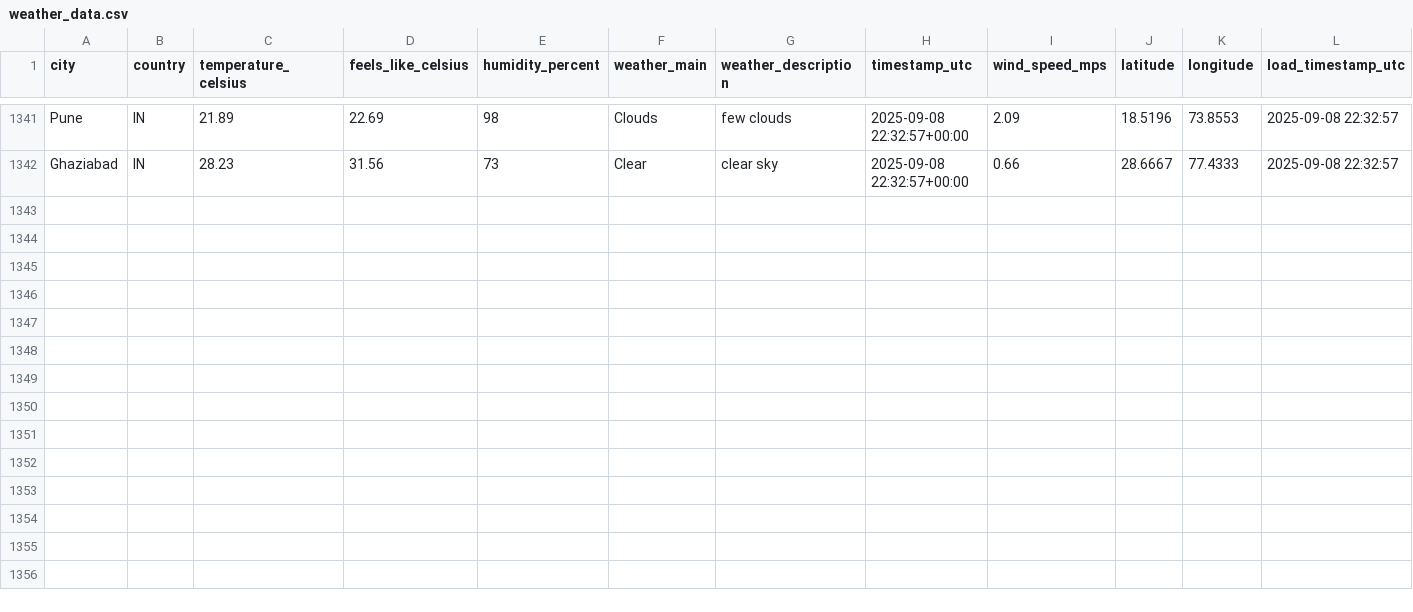
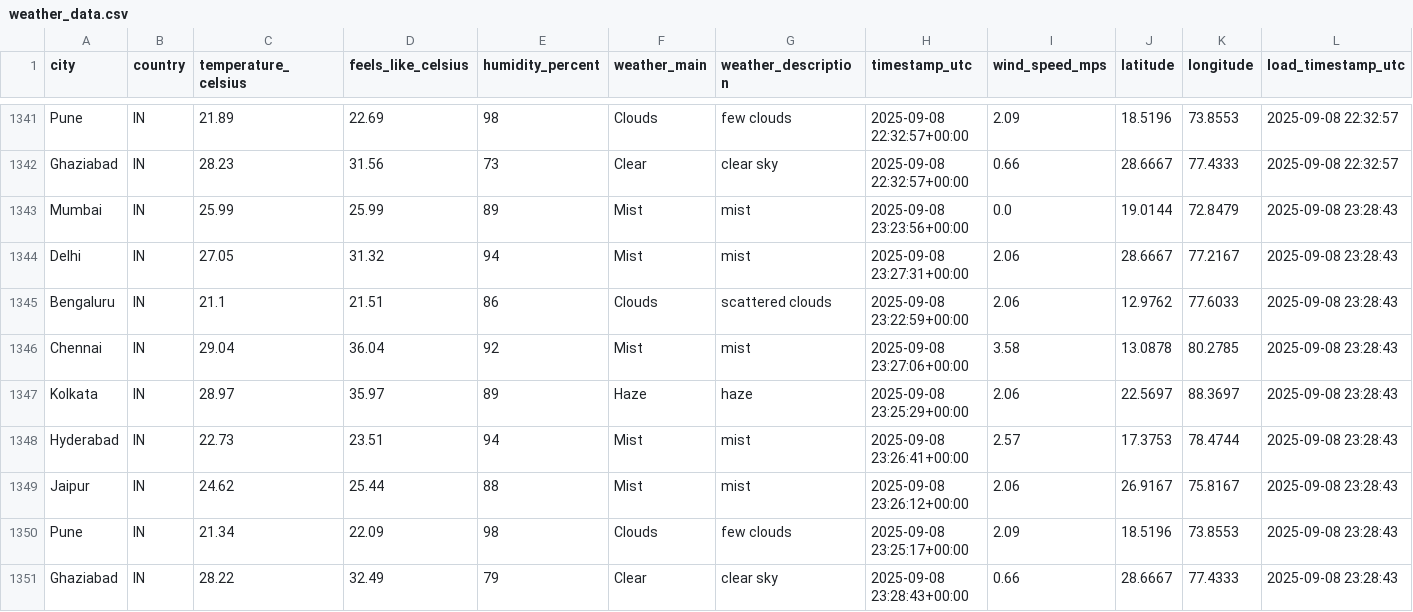
Before and after one commit to 4yushraman-jpg/weather-dashboard, a CSV file: weather_data.csv, drawn as a sheet; only a part is shown, gaps mark what is left out; the diff names each change by its address in the sheet, - before the commit and + after, or states it on an @@ line.

```diff
--- a/weather_data.csv
+++ b/weather_data.csv
+row 1343: Mumbai | IN | 25.99 | 25.99 | 89 | Mist | mist | 2025-09-08 23:23:56+00:00 | 0.0 | 19.0144 | 72.8479 | 2025-09-08 23:28:43
+row 1344: Delhi | IN | 27.05 | 31.32 | 94 | Mist | mist | 2025-09-08 23:27:31+00:00 | 2.06 | 28.6667 | 77.2167 | 2025-09-08 23:28:43
+row 1345: Bengaluru | IN | 21.1 | 21.51 | 86 | Clouds | scattered clouds | 2025-09-08 23:22:59+00:00 | 2.06 | 12.9762 | 77.6033 | 2025-09-08 23:28:43
+row 1346: Chennai | IN | 29.04 | 36.04 | 92 | Mist | mist | 2025-09-08 23:27:06+00:00 | 3.58 | 13.0878 | 80.2785 | 2025-09-08 23:28:43
+row 1347: Kolkata | IN | 28.97 | 35.97 | 89 | Haze | haze | 2025-09-08 23:25:29+00:00 | 2.06 | 22.5697 | 88.3697 | 2025-09-08 23:28:43
+row 1348: Hyderabad | IN | 22.73 | 23.51 | 94 | Mist | mist | 2025-09-08 23:26:41+00:00 | 2.57 | 17.3753 | 78.4744 | 2025-09-08 23:28:43
+row 1349: Jaipur | IN | 24.62 | 25.44 | 88 | Mist | mist | 2025-09-08 23:26:12+00:00 | 2.06 | 26.9167 | 75.8167 | 2025-09-08 23:28:43
+row 1350: Pune | IN | 21.34 | 22.09 | 98 | Clouds | few clouds | 2025-09-08 23:25:17+00:00 | 2.09 | 18.5196 | 73.8553 | 2025-09-08 23:28:43
+row 1351: Ghaziabad | IN | 28.22 | 32.49 | 79 | Clear | clear sky | 2025-09-08 23:28:43+00:00 | 0.66 | 28.6667 | 77.4333 | 2025-09-08 23:28:43
```
Also changed, not shown: 1 other file.
